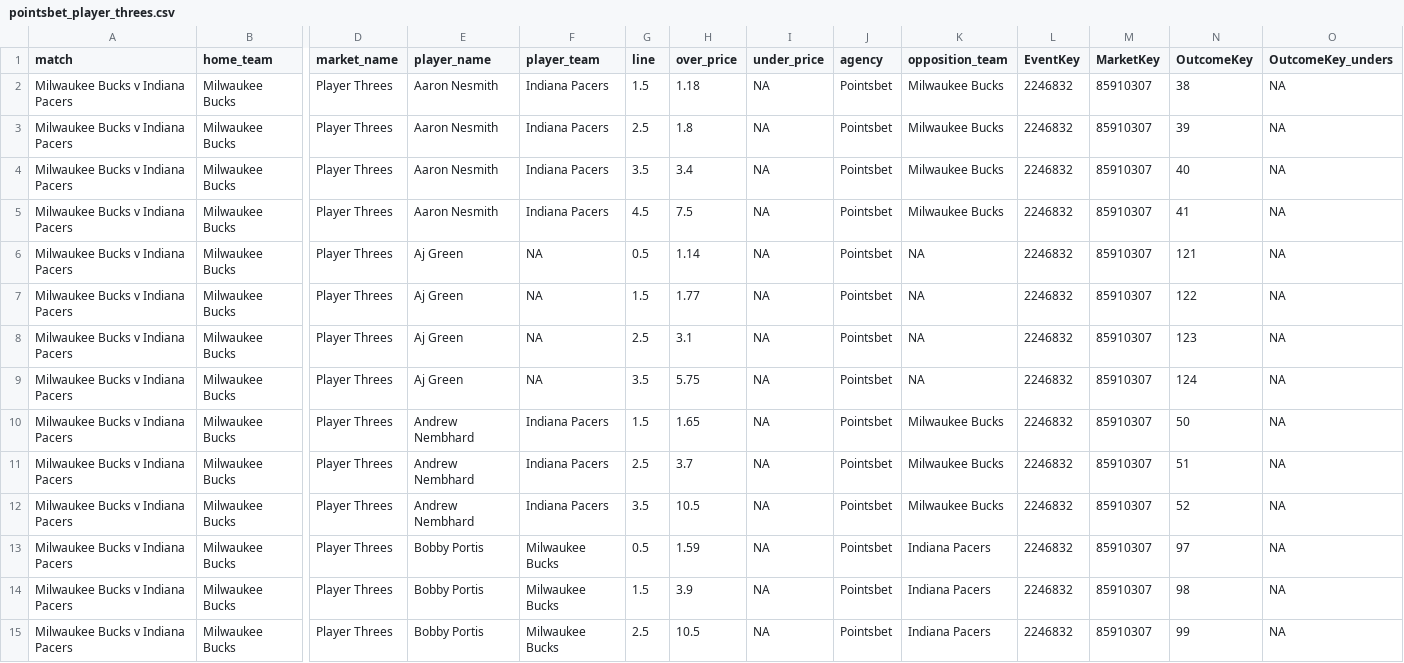
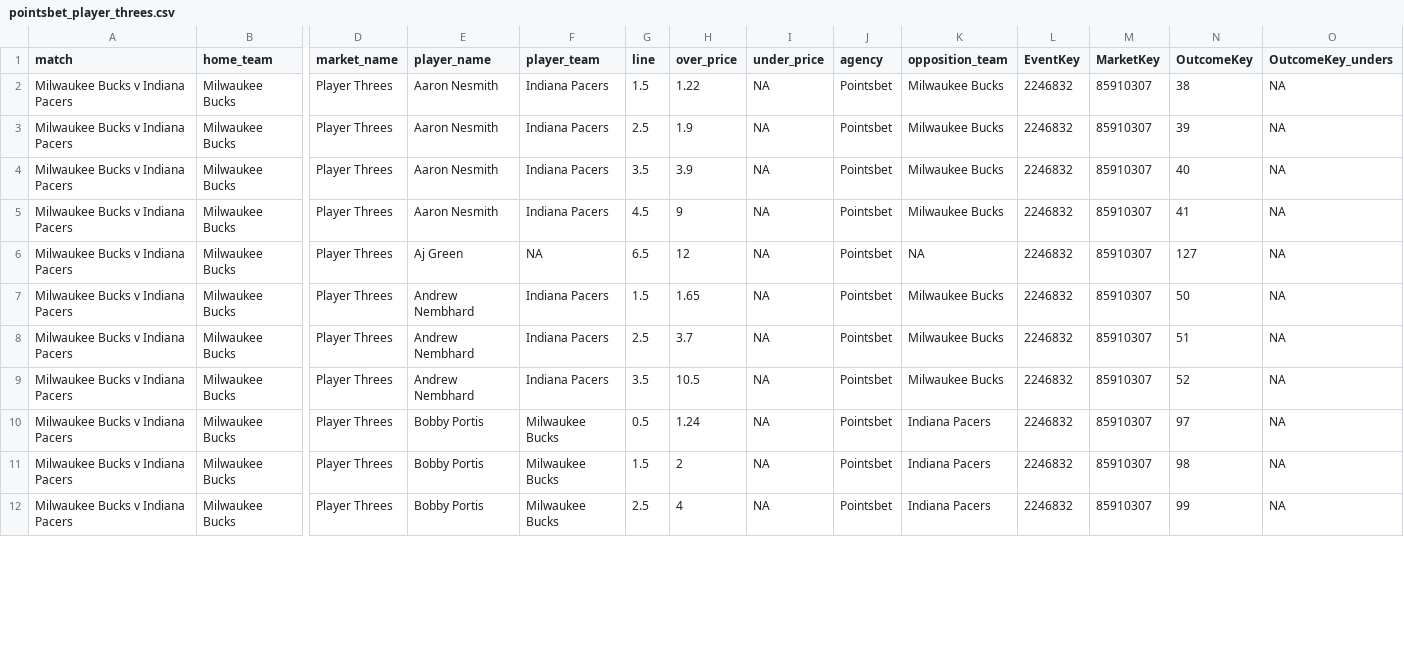
Before and after one commit to jamesbrown1417/NBA, a CSV file: Data/scraped_odds/pointsbet_player_threes.csv, drawn as a sheet; only a part is shown, gaps mark what is left out; removed rows and columns are numbered as before the commit, all else as after; rows hold the shown columns only; the diff covers the shown part only; the diff names each change by its address in the sheet, - before the commit and + after, or states it on an @@ line.

```diff
--- a/Data/scraped_odds/pointsbet_player_threes.csv
+++ b/Data/scraped_odds/pointsbet_player_threes.csv
-H2 (over_price): 1.18
+H2 (over_price): 1.22
-H3 (over_price): 1.8
+H3 (over_price): 1.9
-H4 (over_price): 3.4
+H4 (over_price): 3.9
-H5 (over_price): 7.5
+H5 (over_price): 9
-G6 (line): 0.5
+G6 (line): 6.5
-H6 (over_price): 1.14
+H6 (over_price): 12
-N6 (OutcomeKey): 121
+N6 (OutcomeKey): 127
-row 7: Milwaukee Bucks v Indiana Pacers | Milwaukee Bucks | Player Threes | Aj Green | NA | 1.5 | 1.77 | NA | Pointsbet | NA | 2246832 | 85910307 | 122 | NA
-row 8: Milwaukee Bucks v Indiana Pacers | Milwaukee Bucks | Player Threes | Aj Green | NA | 2.5 | 3.1 | NA | Pointsbet | NA | 2246832 | 85910307 | 123 | NA
-row 9: Milwaukee Bucks v Indiana Pacers | Milwaukee Bucks | Player Threes | Aj Green | NA | 3.5 | 5.75 | NA | Pointsbet | NA | 2246832 | 85910307 | 124 | NA
-H10 (over_price): 1.59
+H10 (over_price): 1.24
-H11 (over_price): 3.9
+H11 (over_price): 2
-H12 (over_price): 10.5
+H12 (over_price): 4
```
Also changed, not shown: 2 added rows, 1 removed row and 87 edited cells elsewhere in this file, Data/scraped_odds/dabble_player_blocks.csv, Data/scraped_odds/neds_player_pras.csv, 48 other files.
